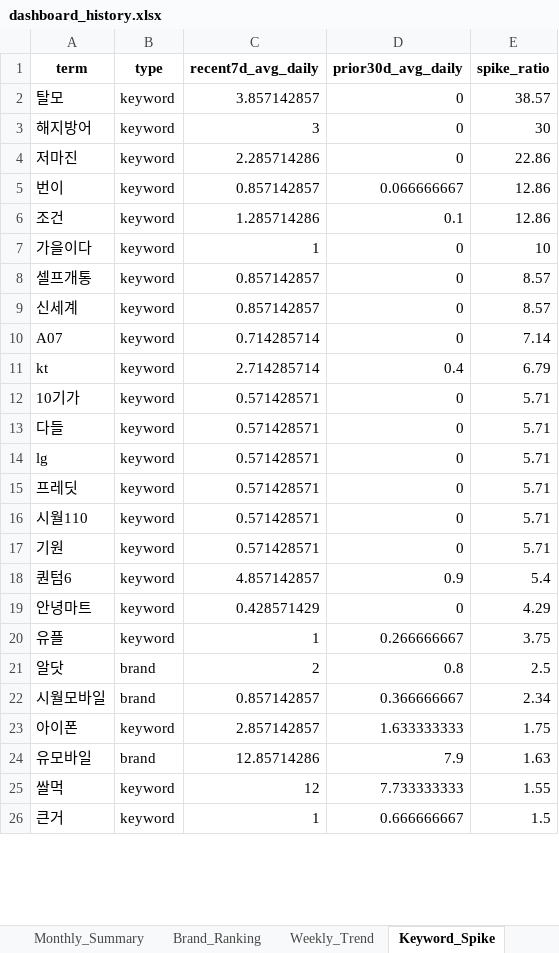
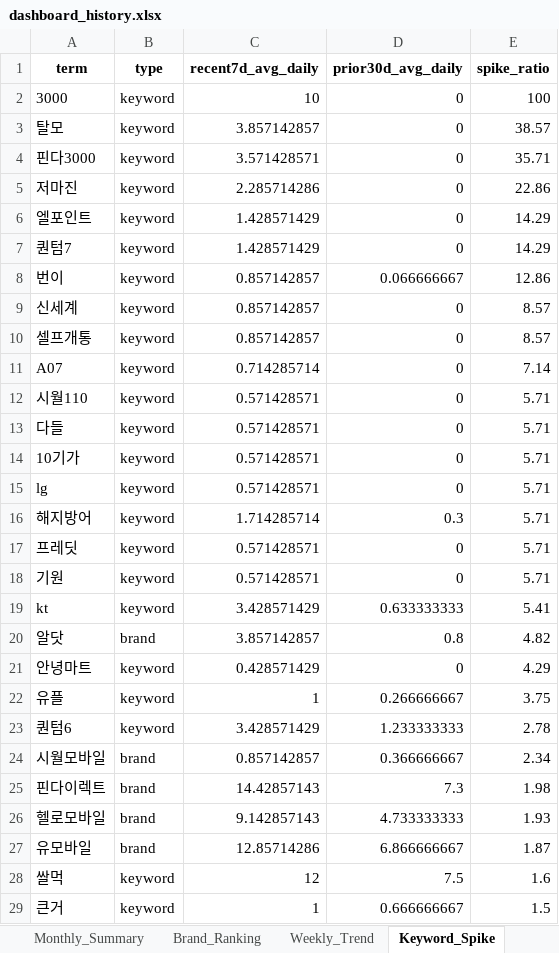
Before and after one commit to rodolfochoi911-lgtm/mvno-market-monitor, an Excel workbook: data/dashboard_history.xlsx, sheet Keyword_Spike, drawn as a sheet; only a part is shown; values as stored, in another font and other column widths than the file's, no borders; removed rows and columns are numbered as before the commit, all else as after; the diff covers the shown part only; the diff names each change by its address in the sheet, - before the commit and + after, or states it on an @@ line.

```diff
--- a/data/dashboard_history.xlsx (sheet Keyword_Spike)
+++ b/data/dashboard_history.xlsx (sheet Keyword_Spike)
+row 2: 3000 | keyword | 10 | 0 | 100
-row 3: 해지방어 | keyword | 3 | 0 | 30
+row 4: 핀다3000 | keyword | 3.571428571 | 0 | 35.71
+row 6: 엘포인트 | keyword | 1.428571429 | 0 | 14.29
+row 7: 퀀텀7 | keyword | 1.428571429 | 0 | 14.29
-row 6: 조건 | keyword | 1.285714286 | 0.1 | 12.86
-row 7: 가을이다 | keyword | 1 | 0 | 10
-row 11: kt | keyword | 2.714285714 | 0.4 | 6.79
@@ row 16 moved to row 12: 시월110 @@
+row 16: 해지방어 | keyword | 1.714285714 | 0.3 | 5.71
-row 18: 퀀텀6 | keyword | 4.857142857 | 0.9 | 5.4
+row 19: kt | keyword | 3.428571429 | 0.633333333 | 5.41
+row 20: 알닷 | brand | 3.857142857 | 0.8 | 4.82
-row 21: 알닷 | brand | 2 | 0.8 | 2.5
+row 23: 퀀텀6 | keyword | 3.428571429 | 1.233333333 | 2.78
-row 23: 아이폰 | keyword | 2.857142857 | 1.633333333 | 1.75
+row 25: 핀다이렉트 | brand | 14.42857143 | 7.3 | 1.98
+row 26: 헬로모바일 | brand | 9.142857143 | 4.733333333 | 1.93
-D27 (prior30d_avg_daily): 7.9
+D27 (prior30d_avg_daily): 6.866666667
-E27 (spike_ratio): 1.63
+E27 (spike_ratio): 1.87
-D28 (prior30d_avg_daily): 7.733333333
+D28 (prior30d_avg_daily): 7.5
-E28 (spike_ratio): 1.55
+E28 (spike_ratio): 1.6
```
Also changed, not shown: 3 removed rows elsewhere in this sheet, sheet Top_Posts, sheet Brand_SOV_Long, sheet Brand_Ranking, sheet Keywords_Normalized, sheet Keywords_Raw, sheet Brand_SOV_Pivot, 3 more sheets.
